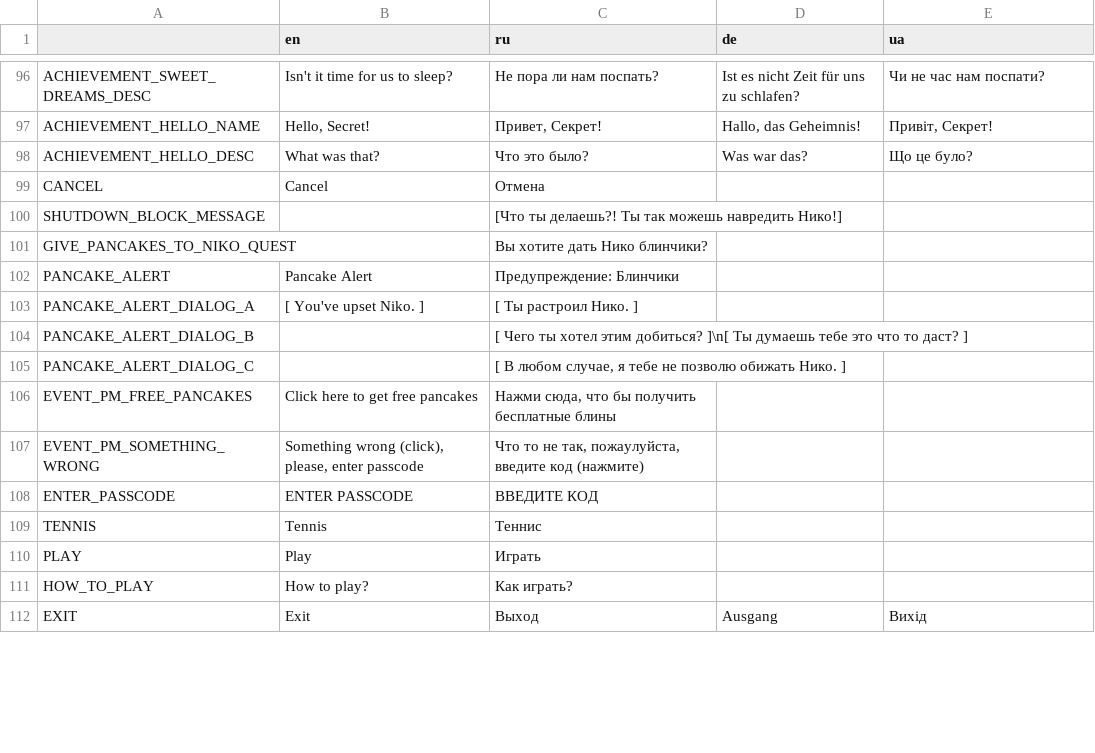
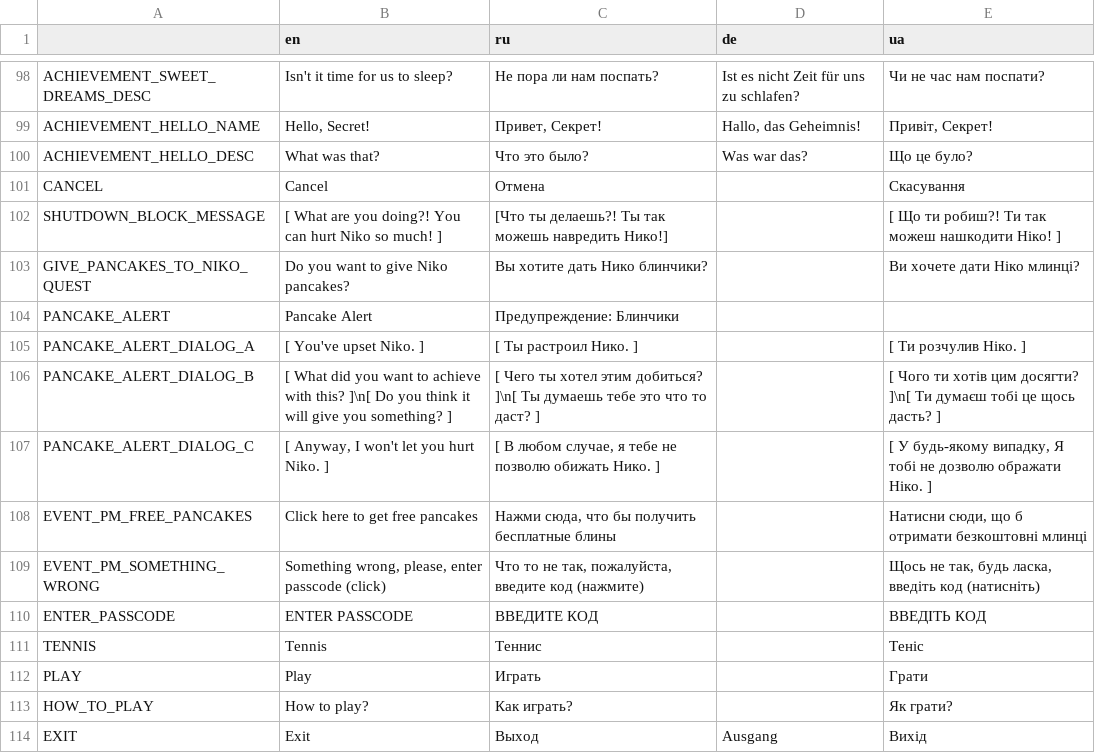
Before and after one commit to Issac8658/DesktopNiko, a CSV file: translations.csv, drawn as a sheet; only a part is shown, gaps mark what is left out; the diff covers the shown part only.

```diff
--- a/translations.csv
+++ b/translations.csv
@@ -98,15 +100,15 @@ ACHIEVEMENT_HELLO_NAME,"Hello, Secret!","Привет, Секрет!","Hallo, da
 ACHIEVEMENT_HELLO_DESC,What was that?,Что это было?,Was war das?,Що це було?
-CANCEL,Cancel,Отмена,,
-SHUTDOWN_BLOCK_MESSAGE,,[Что ты делаешь?! Ты так можешь навредить Нико!],,
-GIVE_PANCAKES_TO_NIKO_QUEST,,Вы хотите дать Нико блинчики?,,
+CANCEL,Cancel,Отмена,,Скасування
+SHUTDOWN_BLOCK_MESSAGE,[ What are you doing?! You can hurt Niko so much! ],[Что ты делаешь?! Ты так можешь навредить Нико!],,[ Що ти робиш?! Ти так можеш нашкодити Ніко! ]
+GIVE_PANCAKES_TO_NIKO_QUEST,Do you want to give Niko pancakes?,Вы хотите дать Нико блинчики?,,Ви хочете дати Ніко млинці?
 PANCAKE_ALERT,Pancake Alert,Предупреждение: Блинчики,,
-PANCAKE_ALERT_DIALOG_A,"[ You've upset Niko. ]",[ Ты растроил Нико. ],,
-PANCAKE_ALERT_DIALOG_B,,[ Чего ты хотел этим добиться? ]\n[ Ты думаешь тебе это что то даст? ],,
-PANCAKE_ALERT_DIALOG_C,,"[ В любом случае, я тебе не позволю обижать Нико. ]",,
-EVENT_PM_FREE_PANCAKES,Click here to get free pancakes,"Нажми сюда, что бы получить бесплатные блины",,
-EVENT_PM_SOMETHING_WRONG,"Something wrong (click), please, enter passcode","Что то не так, пожаулуйста, введите код (нажмите)",,
-ENTER_PASSCODE,ENTER PASSCODE,ВВЕДИТЕ КОД,,
-TENNIS,Tennis,Теннис,,
-PLAY,Play,Играть,,
-HOW_TO_PLAY,How to play?,Как играть?,,
+PANCAKE_ALERT_DIALOG_A,"[ You've upset Niko. ]",[ Ты растроил Нико. ],,"[ Ти розчулив Ніко. ]"
+PANCAKE_ALERT_DIALOG_B,[ What did you want to achieve with this? ]\n[ Do you think it will give you something? ],[ Чего ты хотел этим добиться? ]\n[ Ты думаешь тебе это что то даст? ],,[ Чого ти хотів цим досягти? ]\n[ Ти думаєш тобі це щось дасть? ]
+PANCAKE_ALERT_DIALOG_C,"[ Anyway, I won't let you hurt Niko. ]","[ В любом случае, я тебе не позволю обижать Нико. ]",,"[ У будь-якому випадку, Я тобі не дозволю ображати Ніко. ]"
+EVENT_PM_FREE_PANCAKES,Click here to get free pancakes,"Нажми сюда, что бы получить бесплатные блины",,"Натисни сюди, що б отримати безкоштовні млинці"
+EVENT_PM_SOMETHING_WRONG,"Something wrong, please, enter passcode (click)","Что то не так, пожалуйста, введите код (нажмите)",,"Щось не так, будь ласка, введіть код (натисніть)"
+ENTER_PASSCODE,ENTER PASSCODE,ВВЕДИТЕ КОД,,ВВЕДІТЬ КОД
+TENNIS,Tennis,Теннис,,Теніс
+PLAY,Play,Играть,,Грати
+HOW_TO_PLAY,How to play?,Как играть?,,Як грати?
 EXIT,Exit,Выход,Ausgang,Вихід
```
Also changed, not shown: 2 added rows and 35 edited cells elsewhere in this file, 23 other files.
